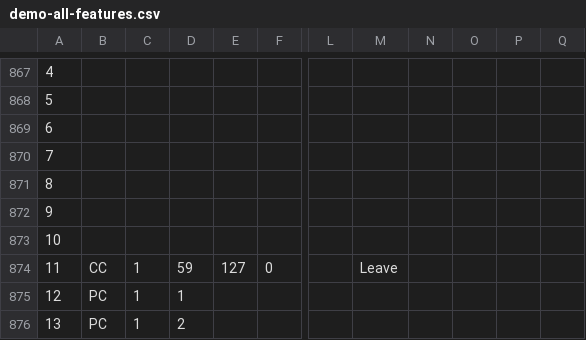
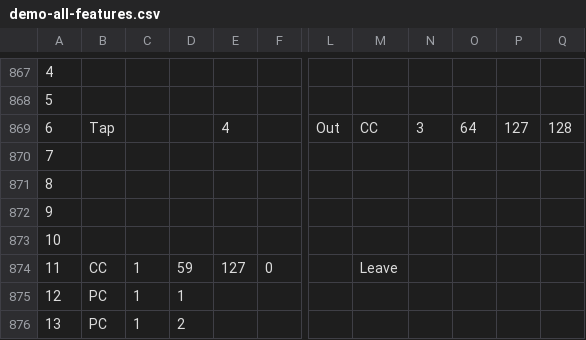
Before and after one commit to Charles5150/midi-commander-custom, a CSV file: python/demo-all-features.csv, drawn as a sheet; only a part is shown, gaps mark what is left out; the diff names each change by its address in the sheet, - before the commit and + after, or states it on an @@ line.

```diff
--- a/python/demo-all-features.csv
+++ b/python/demo-all-features.csv
-B869: (empty)
+B869: Tap
-E869: (empty)
+E869: 4
-L869: (empty)
+L869: Out
-M869: (empty)
+M869: CC
-N869: (empty)
+N869: 3
-O869: (empty)
+O869: 64
-P869: (empty)
+P869: 127
-Q869: (empty)
+Q869: 128
```
Also changed, not shown: 20 other files.
